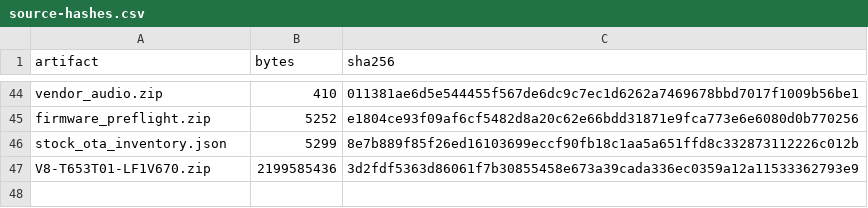
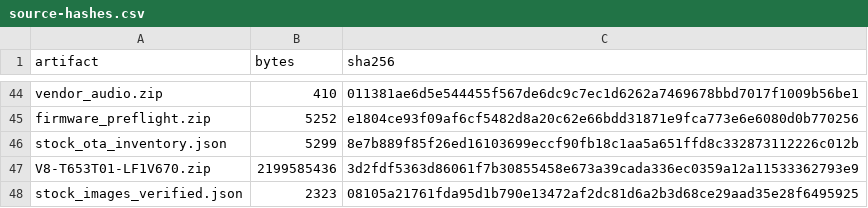
Before and after one commit to johnfromul/philips-earc-passthrough-research, a CSV file: evidence/source-hashes.csv, drawn as a sheet; only a part is shown, gaps mark what is left out; the diff names each change by its address in the sheet, - before the commit and + after, or states it on an @@ line.

Commit message:
Verify extracted stock image provenance and add offline audio file comparison

```diff
--- a/evidence/source-hashes.csv
+++ b/evidence/source-hashes.csv
+row 48: stock_images_verified.json | 2323 | 08105a21761fda95d1b790e13472af2dc81d6a2b3d68ce29aad35e28f6495925
```
Also changed, not shown: 3 other files.
